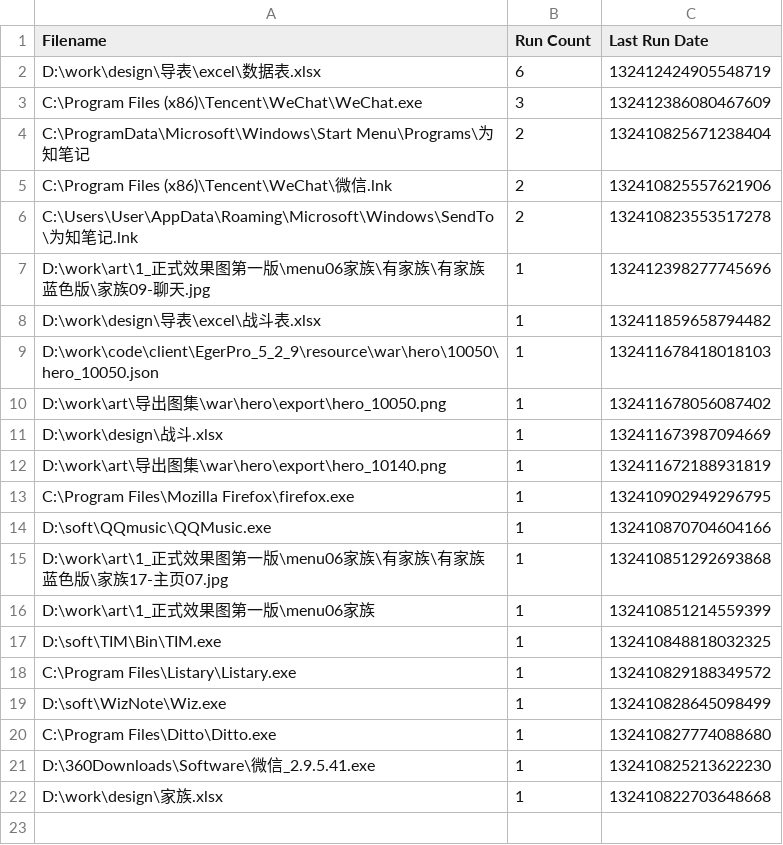
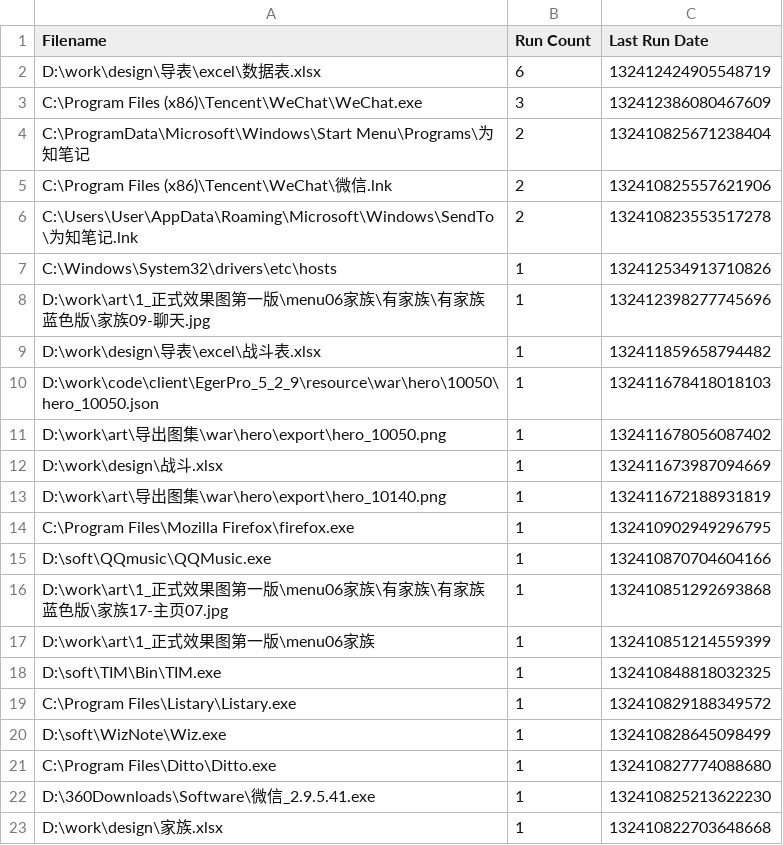
Before and after one commit to shangxianw/tools, a CSV file: Everything/Run History.csv, drawn as a sheet; the diff names each change by its address in the sheet, - before the commit and + after, or states it on an @@ line.

Commit message:
111

```diff
--- a/Everything/Run History.csv
+++ b/Everything/Run History.csv
+row 7: C:\Windows\System32\drivers\etc\hosts | 1 | 132412534913710826
```
